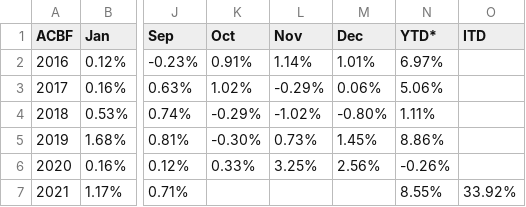
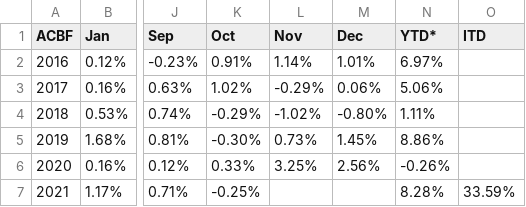
Before and after one commit to MuhmmadHamzatahir/altanawealth, a CSV file: assets/chart-data/acbf_monthly_perf_ALTCBOU.csv, drawn as a sheet; only a part is shown, gaps mark what is left out; the diff names each change by its address in the sheet, - before the commit and + after, or states it on an @@ line.

Commit message:
Upload: assets/chart-data/acbf_monthly_perf_ALTCBOU.csv

```diff
--- a/assets/chart-data/acbf_monthly_perf_ALTCBOU.csv
+++ b/assets/chart-data/acbf_monthly_perf_ALTCBOU.csv
-K7 (Oct): (empty)
+K7 (Oct): -0.25%
-N7 (YTD*): 8.55%
+N7 (YTD*): 8.28%
-O7 (ITD): 33.92%
+O7 (ITD): 33.59%
```
